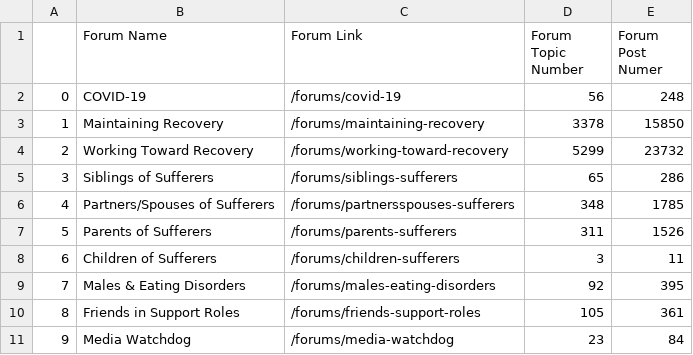
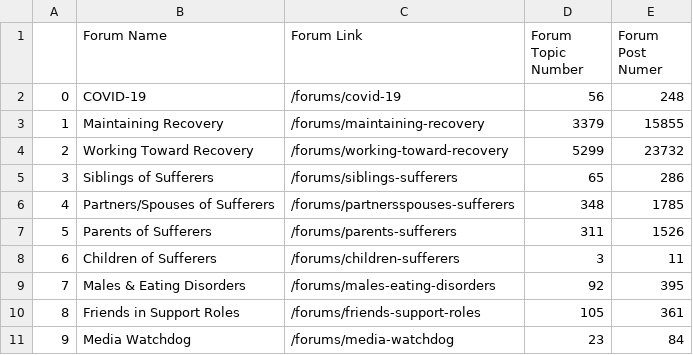
Before and after one commit to alamincse32/web_scraper, a CSV file: forum_data_frame.csv, drawn as a sheet.

```diff
--- a/forum_data_frame.csv
+++ b/forum_data_frame.csv
@@ -2,3 +2,3 @@
 0,COVID-19,/forums/covid-19,56,248
-1,Maintaining Recovery,/forums/maintaining-recovery,3378,15850
+1,Maintaining Recovery,/forums/maintaining-recovery,3379,15855
 2,Working Toward Recovery,/forums/working-toward-recovery,5299,23732
```
Also changed, not shown: covid-19.csv, 15 other files.
